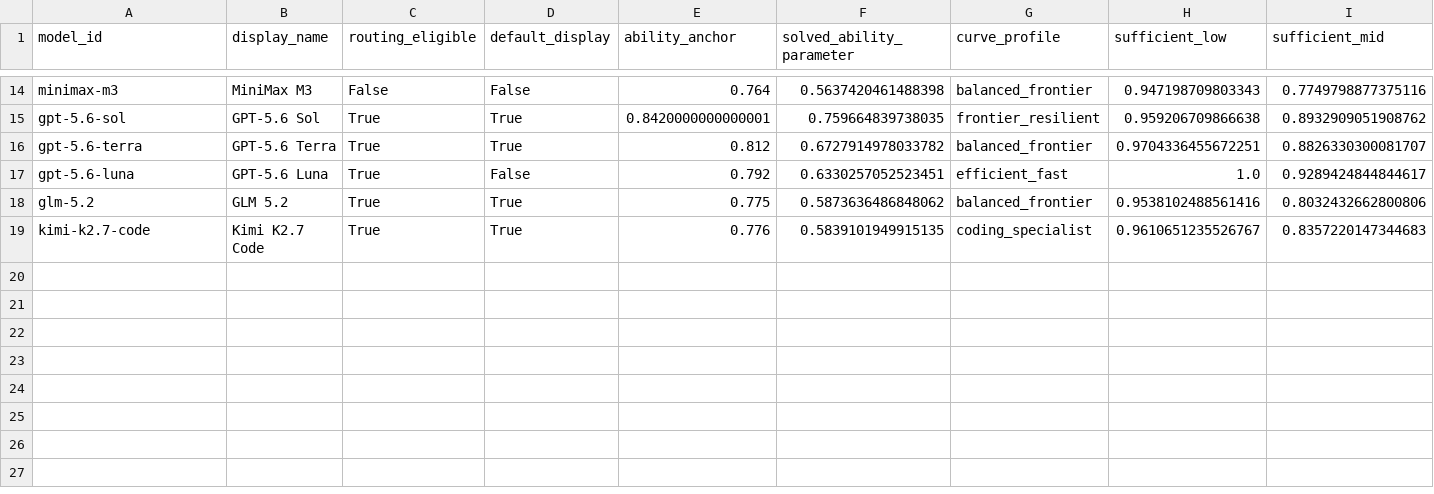
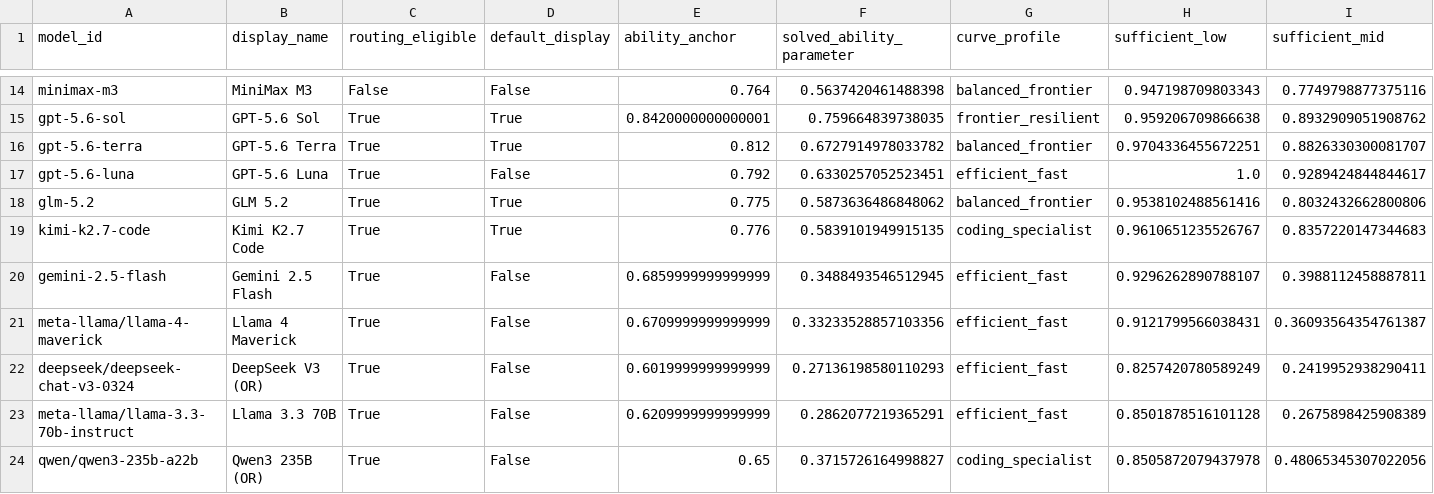
Before and after one commit to jerry0012009/ClawRouter, a CSV file: research/quality-curves/acu-demo/phase2b-product/model_tier_sufficiency_v2.csv, drawn as a sheet; only a part is shown, gaps mark what is left out; rows hold the shown columns only; the diff names each change by its address in the sheet, - before the commit and + after, or states it on an @@ line.

```diff
--- a/research/quality-curves/acu-demo/phase2b-product/model_tier_sufficiency_v2.csv
+++ b/research/quality-curves/acu-demo/phase2b-product/model_tier_sufficiency_v2.csv
+row 20: gemini-2.5-flash | Gemini 2.5 Flash | True | False | 0.6859999999999999 | 0.3488493546512945 | efficient_fast | 0.9296262890788107 | 0.3988112458887811
+row 21: meta-llama/llama-4-maverick | Llama 4 Maverick | True | False | 0.6709999999999999 | 0.33233528857103356 | efficient_fast | 0.9121799566038431 | 0.36093564354761387
+row 22: deepseek/deepseek-chat-v3-0324 | DeepSeek V3 (OR) | True | False | 0.6019999999999999 | 0.27136198580110293 | efficient_fast | 0.8257420780589249 | 0.2419952938290411
+row 23: meta-llama/llama-3.3-70b-instruct | Llama 3.3 70B | True | False | 0.6209999999999999 | 0.2862077219365291 | efficient_fast | 0.8501878516101128 | 0.2675898425908389
+row 24: qwen/qwen3-235b-a22b | Qwen3 235B (OR) | True | False | 0.65 | 0.3715726164998827 | coding_specialist | 0.8505872079437978 | 0.48065345307022056
```
Also changed, not shown: research/quality-curves/acu-demo/phase2b-product/curve_profile_evidence.csv, research/quality-curves/acu-demo/phase2b-product/curve_profile_parameters.csv, 23 other files.
